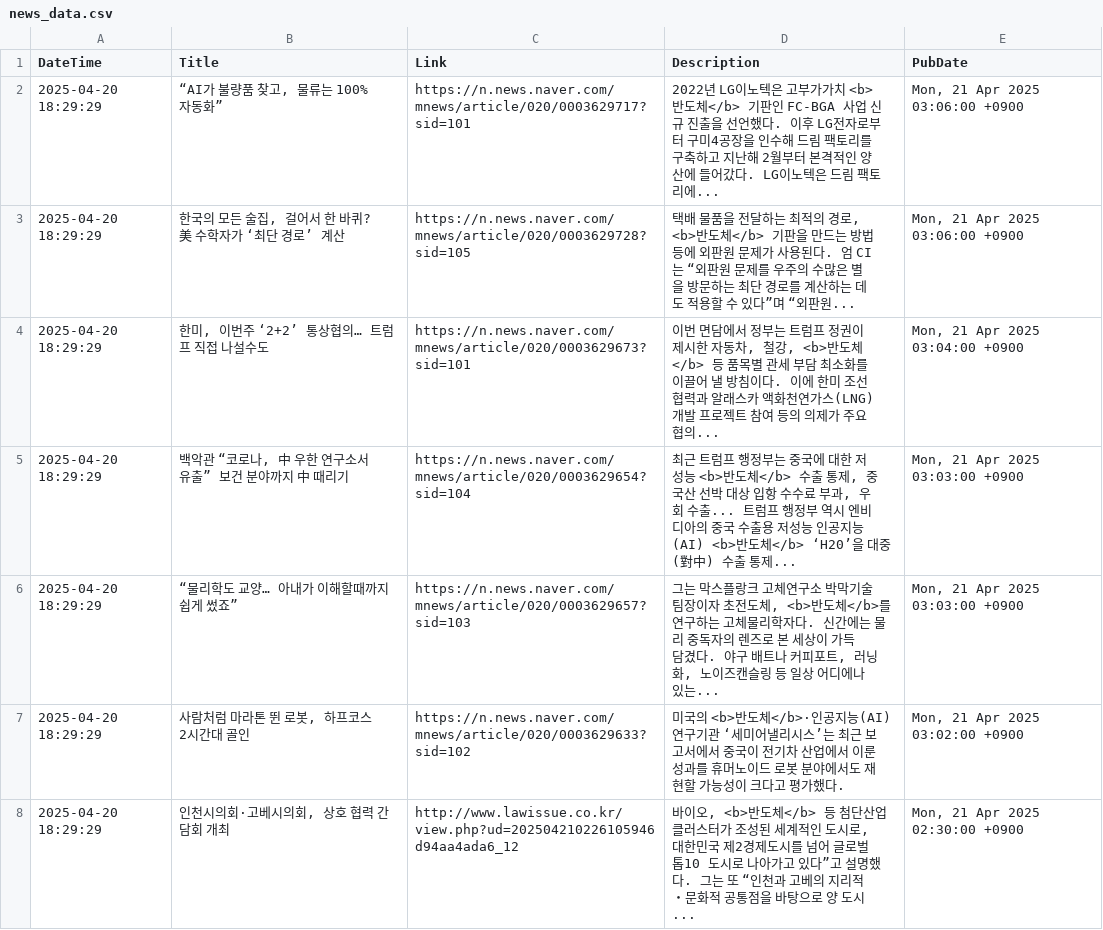
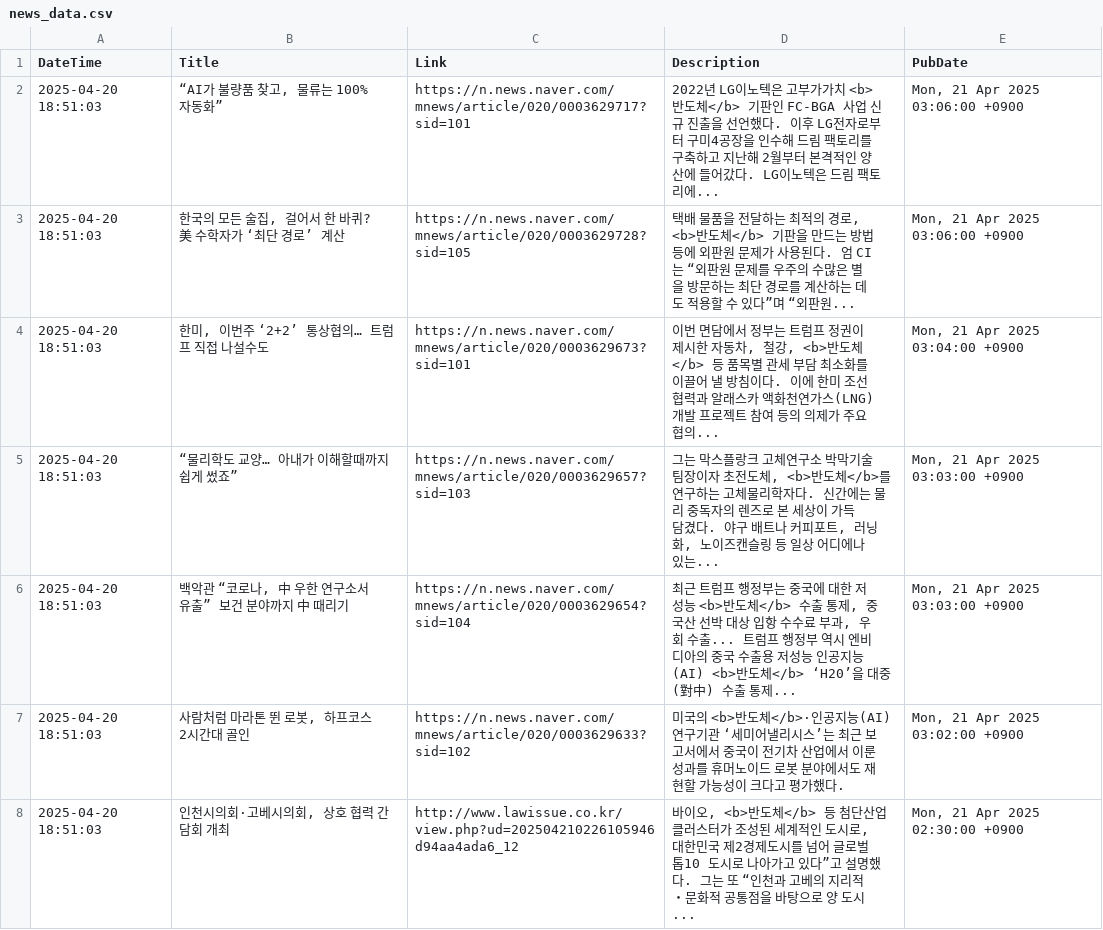
Before and after one commit to jjurijang/semiconductor_news, a CSV file: news_data.csv, drawn as a sheet; only a part is shown; the diff covers the shown part only.

```diff
--- a/news_data.csv
+++ b/news_data.csv
@@ -1,8 +1,8 @@
 DateTime,Title,Link,Description,PubDate
-2025-04-20 18:29:29,"“AI가 불량품 찾고, 물류는 100% 자동화”",https://n.news.naver.com/mnews/article/020/0003629717?sid=101,2022년 LG이노텍은 고부가가치 <b>반도체</b> 기판인 FC-BGA 사업 신규 진출을 선언했다. 이후 LG전자로부터 구미4공장을 인수해 드림 팩토리를 구축하고 지난해 2월부터 본격적인 양산에 들어갔다. LG이노텍은 드림 팩토리에... ,"Mon, 21 Apr 2025 03:06:00 +0900"
-2025-04-20 18:29:29,"한국의 모든 술집, 걸어서 한 바퀴? 美 수학자가 ‘최단 경로’ 계산",https://n.news.naver.com/mnews/article/020/0003629728?sid=105,"택배 물품을 전달하는 최적의 경로, <b>반도체</b> 기판을 만드는 방법 등에 외판원 문제가 사용된다. 엄 CI는 “외판원 문제를 우주의 수많은 별을 방문하는 최단 경로를 계산하는 데도 적용할 수 있다”며 “외판원... ","Mon, 21 Apr 2025 03:06:00 +0900"
-2025-04-20 18:29:29,"한미, 이번주 ‘2+2’ 통상협의… 트럼프 직접 나설수도",https://n.news.naver.com/mnews/article/020/0003629673?sid=101,"이번 면담에서 정부는 트럼프 정권이 제시한 자동차, 철강, <b>반도체</b> 등 품목별 관세 부담 최소화를 이끌어 낼 방침이다. 이에 한미 조선 협력과 알래스카 액화천연가스(LNG) 개발 프로젝트 참여 등의 의제가 주요 협의... ","Mon, 21 Apr 2025 03:04:00 +0900"
-2025-04-20 18:29:29,"백악관 “코로나, 中 우한 연구소서 유출” 보건 분야까지 中 때리기",https://n.news.naver.com/mnews/article/020/0003629654?sid=104,"최근 트럼프 행정부는 중국에 대한 저성능 <b>반도체</b> 수출 통제, 중국산 선박 대상 입항 수수료 부과, 우회 수출... 트럼프 행정부 역시 엔비디아의 중국 수출용 저성능 인공지능(AI) <b>반도체</b> ‘H20’을 대중(對中) 수출 통제... ","Mon, 21 Apr 2025 03:03:00 +0900"
-2025-04-20 18:29:29,“물리학도 교양… 아내가 이해할때까지 쉽게 썼죠”,https://n.news.naver.com/mnews/article/020/0003629657?sid=103,"그는 막스플랑크 고체연구소 박막기술팀장이자 초전도체, <b>반도체</b>를 연구하는 고체물리학자다. 신간에는 물리 중독자의 렌즈로 본 세상이 가득 담겼다. 야구 배트나 커피포트, 러닝화, 노이즈캔슬링 등 일상 어디에나 있는... ","Mon, 21 Apr 2025 03:03:00 +0900"
-2025-04-20 18:29:29,"사람처럼 마라톤 뛴 로봇, 하프코스 2시간대 골인",https://n.news.naver.com/mnews/article/020/0003629633?sid=102,미국의 <b>반도체</b>·인공지능(AI) 연구기관 ‘세미어낼리시스’는 최근 보고서에서 중국이 전기차 산업에서 이룬 성과를 휴머노이드 로봇 분야에서도 재현할 가능성이 크다고 평가했다.,"Mon, 21 Apr 2025 03:02:00 +0900"
-2025-04-20 18:29:29,"인천시의회·고베시의회, 상호 협력 간담회 개최",http://www.lawissue.co.kr/view.php?ud=202504210226105946d94aa4ada6_12,"바이오, <b>반도체</b> 등 첨단산업 클러스터가 조성된 세계적인 도시로, 대한민국 제2경제도시를 넘어 글로벌 톱10 도시로 나아가고 있다”고 설명했다. 그는 또 “인천과 고베의 지리적・문화적 공통점을 바탕으로 양 도시... ","Mon, 21 Apr 2025 02:30:00 +0900"
+2025-04-20 18:51:03,"“AI가 불량품 찾고, 물류는 100% 자동화”",https://n.news.naver.com/mnews/article/020/0003629717?sid=101,2022년 LG이노텍은 고부가가치 <b>반도체</b> 기판인 FC-BGA 사업 신규 진출을 선언했다. 이후 LG전자로부터 구미4공장을 인수해 드림 팩토리를 구축하고 지난해 2월부터 본격적인 양산에 들어갔다. LG이노텍은 드림 팩토리에... ,"Mon, 21 Apr 2025 03:06:00 +0900"
+2025-04-20 18:51:03,"한국의 모든 술집, 걸어서 한 바퀴? 美 수학자가 ‘최단 경로’ 계산",https://n.news.naver.com/mnews/article/020/0003629728?sid=105,"택배 물품을 전달하는 최적의 경로, <b>반도체</b> 기판을 만드는 방법 등에 외판원 문제가 사용된다. 엄 CI는 “외판원 문제를 우주의 수많은 별을 방문하는 최단 경로를 계산하는 데도 적용할 수 있다”며 “외판원... ","Mon, 21 Apr 2025 03:06:00 +0900"
+2025-04-20 18:51:03,"한미, 이번주 ‘2+2’ 통상협의… 트럼프 직접 나설수도",https://n.news.naver.com/mnews/article/020/0003629673?sid=101,"이번 면담에서 정부는 트럼프 정권이 제시한 자동차, 철강, <b>반도체</b> 등 품목별 관세 부담 최소화를 이끌어 낼 방침이다. 이에 한미 조선 협력과 알래스카 액화천연가스(LNG) 개발 프로젝트 참여 등의 의제가 주요 협의... ","Mon, 21 Apr 2025 03:04:00 +0900"
+2025-04-20 18:51:03,“물리학도 교양… 아내가 이해할때까지 쉽게 썼죠”,https://n.news.naver.com/mnews/article/020/0003629657?sid=103,"그는 막스플랑크 고체연구소 박막기술팀장이자 초전도체, <b>반도체</b>를 연구하는 고체물리학자다. 신간에는 물리 중독자의 렌즈로 본 세상이 가득 담겼다. 야구 배트나 커피포트, 러닝화, 노이즈캔슬링 등 일상 어디에나 있는... ","Mon, 21 Apr 2025 03:03:00 +0900"
+2025-04-20 18:51:03,"백악관 “코로나, 中 우한 연구소서 유출” 보건 분야까지 中 때리기",https://n.news.naver.com/mnews/article/020/0003629654?sid=104,"최근 트럼프 행정부는 중국에 대한 저성능 <b>반도체</b> 수출 통제, 중국산 선박 대상 입항 수수료 부과, 우회 수출... 트럼프 행정부 역시 엔비디아의 중국 수출용 저성능 인공지능(AI) <b>반도체</b> ‘H20’을 대중(對中) 수출 통제... ","Mon, 21 Apr 2025 03:03:00 +0900"
+2025-04-20 18:51:03,"사람처럼 마라톤 뛴 로봇, 하프코스 2시간대 골인",https://n.news.naver.com/mnews/article/020/0003629633?sid=102,미국의 <b>반도체</b>·인공지능(AI) 연구기관 ‘세미어낼리시스’는 최근 보고서에서 중국이 전기차 산업에서 이룬 성과를 휴머노이드 로봇 분야에서도 재현할 가능성이 크다고 평가했다.,"Mon, 21 Apr 2025 03:02:00 +0900"
+2025-04-20 18:51:03,"인천시의회·고베시의회, 상호 협력 간담회 개최",http://www.lawissue.co.kr/view.php?ud=202504210226105946d94aa4ada6_12,"바이오, <b>반도체</b> 등 첨단산업 클러스터가 조성된 세계적인 도시로, 대한민국 제2경제도시를 넘어 글로벌 톱10 도시로 나아가고 있다”고 설명했다. 그는 또 “인천과 고베의 지리적・문화적 공통점을 바탕으로 양 도시... ","Mon, 21 Apr 2025 02:30:00 +0900"
```
Also changed, not shown: 6 added rows, 6 removed rows and 37 edited cells elsewhere in this file.
